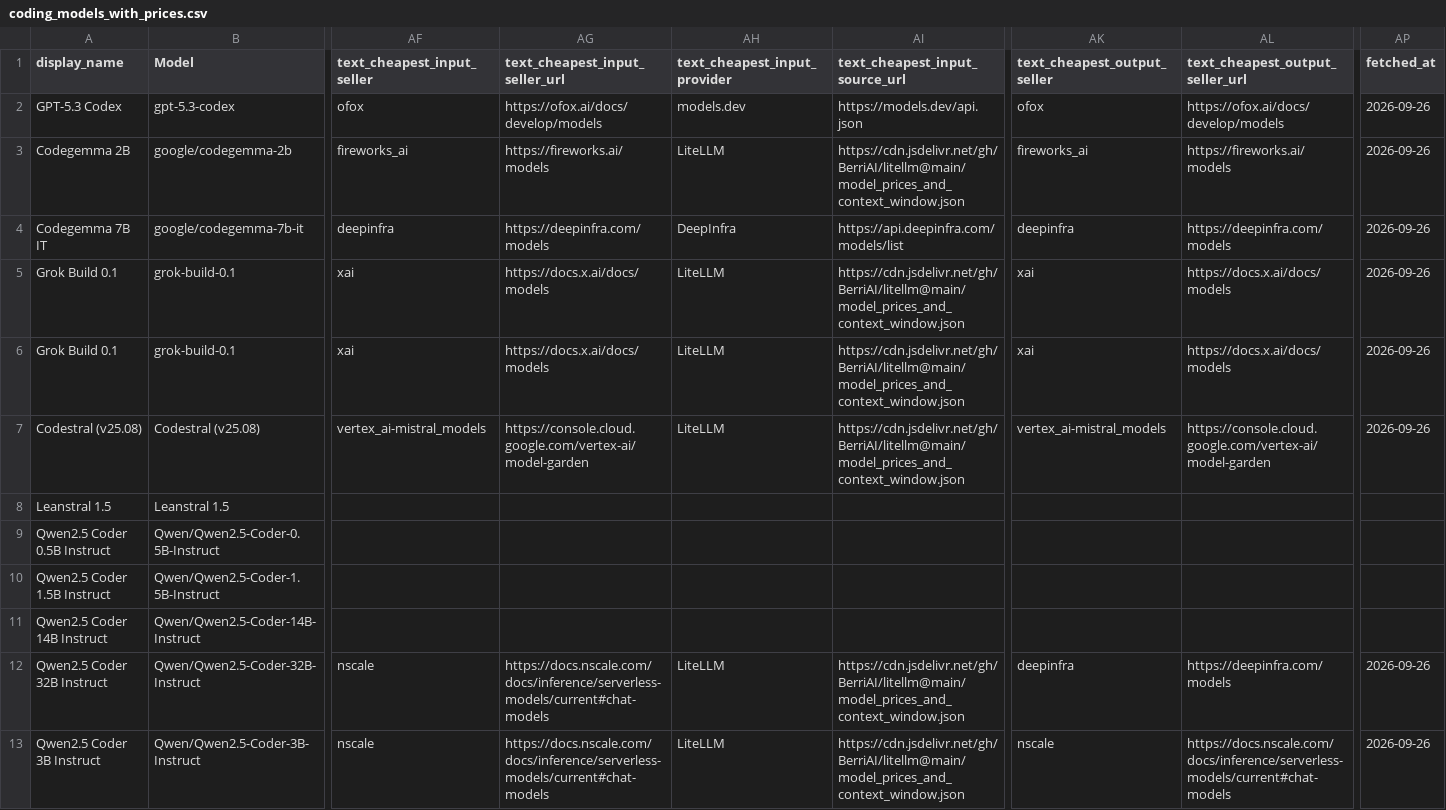
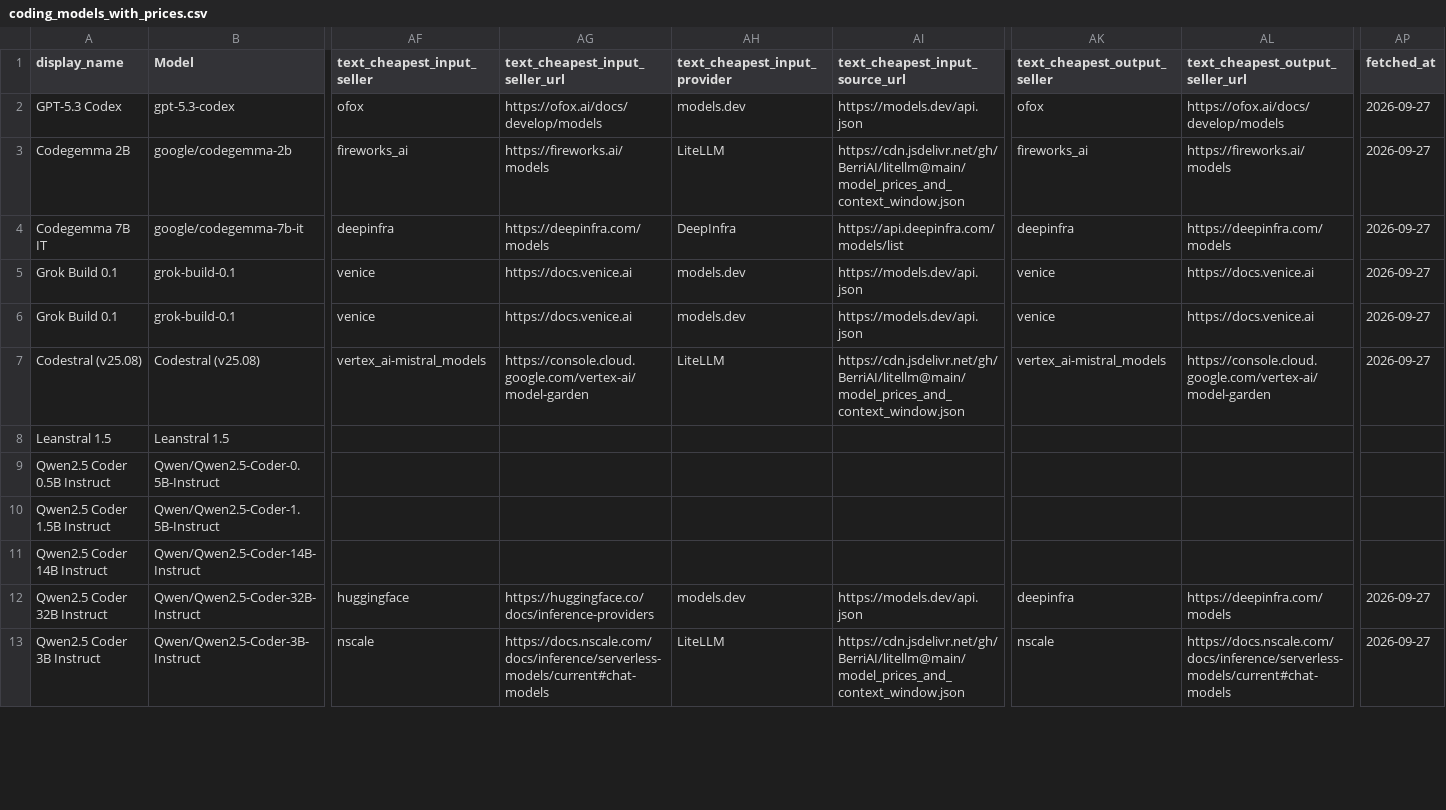
Before and after one commit to Yingshu-Li/llm-price-tracker, a CSV file: out/coding_models_with_prices.csv, drawn as a sheet; only a part is shown, gaps mark what is left out; the diff covers the shown part only; the diff names each change by its address in the sheet, - before the commit and + after, or states it on an @@ line.

```diff
--- a/out/coding_models_with_prices.csv
+++ b/out/coding_models_with_prices.csv
-AP2:AP7 (fetched_at): 2026-09-26
+AP2:AP7 (fetched_at): 2026-09-27
-AF5:AF6 (text_cheapest_input_seller): xai
+AF5:AF6 (text_cheapest_input_seller): venice
-AG5:AG6 (text_cheapest_input_seller_url): https://docs.x.ai/docs/models
+AG5:AG6 (text_cheapest_input_seller_url): https://docs.venice.ai
-AH5:AH6 (text_cheapest_input_provider): LiteLLM
+AH5:AH6 (text_cheapest_input_provider): models.dev
-AI5:AI6 (text_cheapest_input_source_url): https://cdn.jsdelivr.net/gh/BerriAI/litellm@main/model_prices_and_context_window.json
+AI5:AI6 (text_cheapest_input_source_url): https://models.dev/api.json
-AK5:AK6 (text_cheapest_output_seller): xai
+AK5:AK6 (text_cheapest_output_seller): venice
-AL5:AL6 (text_cheapest_output_seller_url): https://docs.x.ai/docs/models
+AL5:AL6 (text_cheapest_output_seller_url): https://docs.venice.ai
-AF12 (text_cheapest_input_seller): nscale
+AF12 (text_cheapest_input_seller): huggingface
-AG12 (text_cheapest_input_seller_url): https://docs.nscale.com/docs/inference/serverless-models/current#chat-models
+AG12 (text_cheapest_input_seller_url): https://huggingface.co/docs/inference-providers
-AH12 (text_cheapest_input_provider): LiteLLM
+AH12 (text_cheapest_input_provider): models.dev
-AI12 (text_cheapest_input_source_url): https://cdn.jsdelivr.net/gh/BerriAI/litellm@main/model_prices_and_context_window.json
+AI12 (text_cheapest_input_source_url): https://models.dev/api.json
-AP12:AP13 (fetched_at): 2026-09-26
+AP12:AP13 (fetched_at): 2026-09-27
```
Also changed, not shown: 22 edited cells elsewhere in this file, out/audio_per_character_models_with_prices.csv, out/audio_token_models_with_prices.csv, 11 other files.
